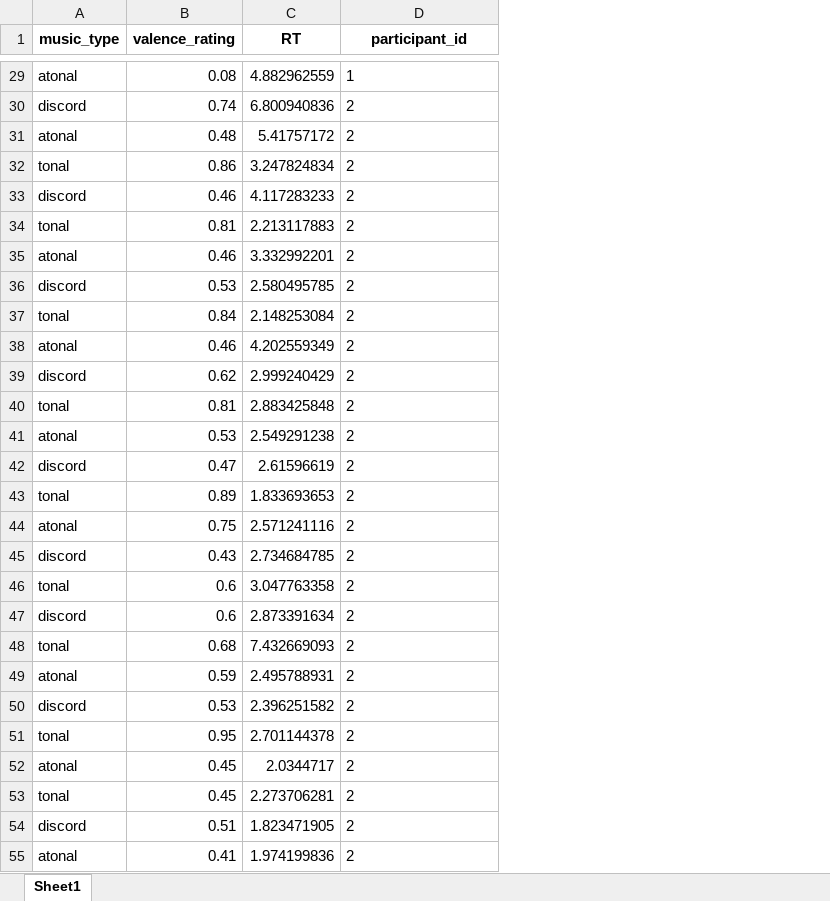
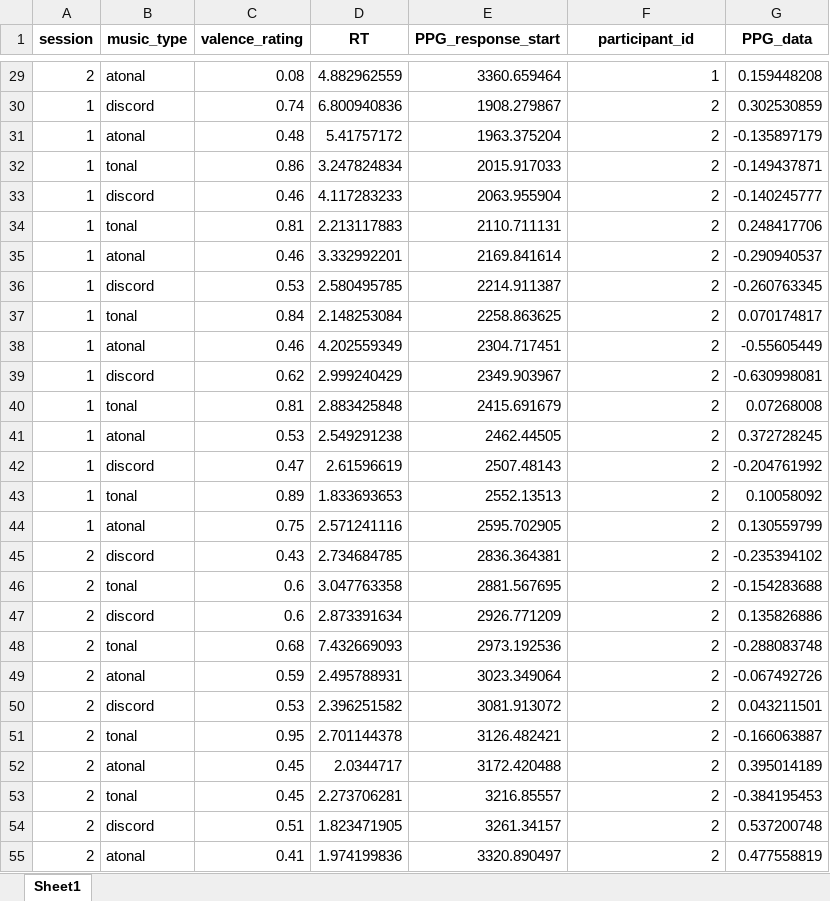
Before and after one commit to OistrakhAleksandra/FinalProject_TheInfluenceOfMusic, an Excel workbook: data/combined_data_trial.xlsx, sheet Sheet1, drawn as a sheet; only a part is shown, gaps mark what is left out; values as stored, in another font and other column widths than the file's, no borders; addresses are those after the commit; the diff covers the shown part only; the diff names each change by its address in the sheet, - before the commit and + after, or states it on an @@ line.

```diff
--- a/data/combined_data_trial.xlsx (sheet Sheet1)
+++ b/data/combined_data_trial.xlsx (sheet Sheet1)
+column A (session), rows 29-55: 2 | 1 | 1 | 1 | 1 | 1 | 1 | 1 | 1 | 1 | 1 | 1 | 1 | 1 | 1 | 1 | 2 | 2 | 2 | 2 | 2 | 2 | 2 | 2 | 2 | 2 | 2
+column E (PPG_response_start), rows 29-55: 3360.659464 | 1908.279867 | 1963.375204 | 2015.917033 | 2063.955904 | 2110.711131 | 2169.841614 | 2214.911387 | 2258.863625 | 2304.717451 | 2349.903967 | 2415.691679 | 2462.44505 | 2507.48143 | 2552.13513 | 2595.702905 | 2836.364381 | 2881.567695 | 2926.771209 | 2973.192536 | 3023.349064 | 3081.913072 | 3126.482421 | 3172.420488 | 3216.85557 | 3261.34157 | 3320.890497
+column G (PPG_data), rows 29-55: 0.159448208 | 0.302530859 | -0.135897179 | -0.149437871 | -0.140245777 | 0.248417706 | -0.290940537 | -0.260763345 | 0.070174817 | -0.55605449 | -0.630998081 | 0.07268008 | 0.372728245 | -0.204761992 | 0.10058092 | 0.130559799 | -0.235394102 | -0.154283688 | 0.135826886 | -0.288083748 | -0.067492726 | 0.043211501 | -0.166063887 | 0.395014189 | -0.384195453 | 0.537200748 | 0.477558819
-F29:F55 alignment: left
+F29:F55 alignment: right
```
Also changed, not shown: cell formats elsewhere in this sheet, 7 other files.
